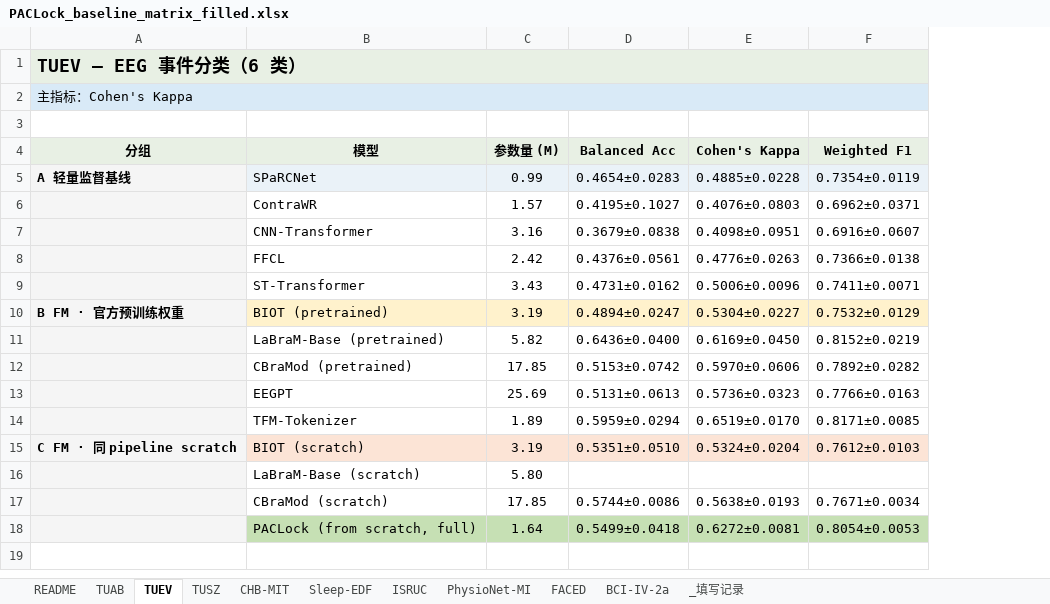
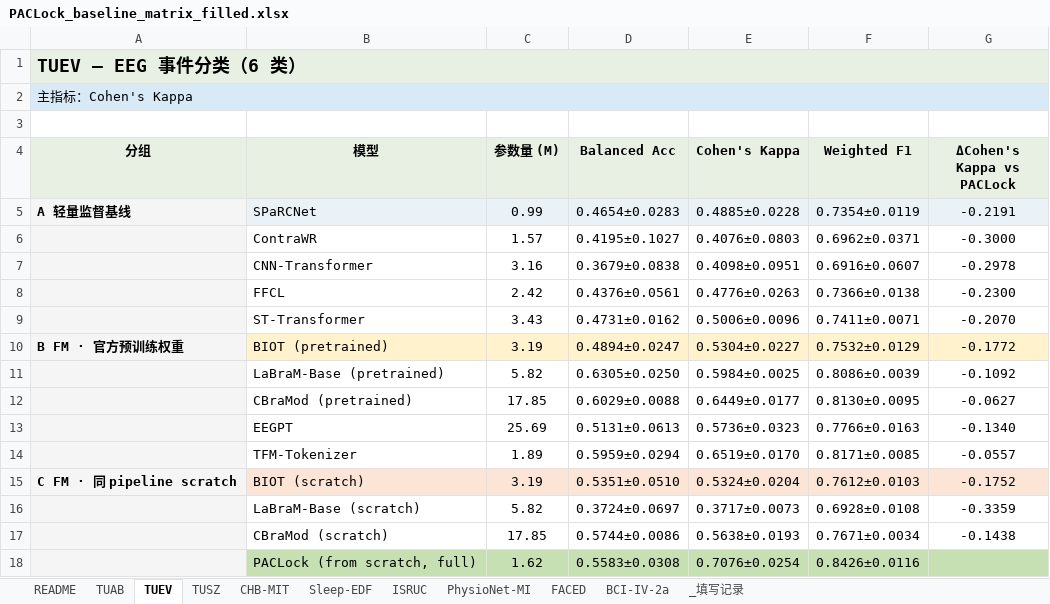
Before and after one commit to Joni-z/PACLock, an Excel workbook: results/PACLock_baseline_matrix_filled.xlsx, sheet TUEV, drawn as a sheet; values as stored, in another font and other column widths than the file's, no borders; the diff names each change by its address in the sheet, - before the commit and + after, or states it on an @@ line.

Commit message:
Add the delta-vs-PACLock column, and rebuild the table from scratch
Every sheet template carries a "delta vs PACLock" column that fill_xlsx.py
never populated -- it has been blank on every rebuild since the table existed.
scripts/add_deltas.py fills it: for each sheet where the PACLock row itself is
filled, every other row gets its gap to PACLock written in, parsed from the
same header text fill_xlsx.py already writes rather than a hardcoded
per-sheet mapping. Three sheets have a PACLock v2 number yet (TUEV, Sleep-EDF,
BCI-IV-2a); the other six are correctly left blank rather than diffed against
a stale or missing reference.

Also ran normalize_xlsx.py, which the last rebuild skipped -- it strips the
external-reference/frozen-protocol blocks below each results table and drops
now-empty metric columns, which is what made the freshly rebuilt file look
like an old one at a glance despite the underlying numbers being current
(archived paclock_full -> paclock_v2 rerun, corrected B-group recipes).

Also archived the pre-search paclock_full (patch_len=200) runs, since the
deliverable config is patch_len=50: mixing the two under one row label would
silently compare two different architectures as if they were the same PACLock.

```diff
--- a/results/PACLock_baseline_matrix_filled.xlsx (sheet TUEV)
+++ b/results/PACLock_baseline_matrix_filled.xlsx (sheet TUEV)
+column G (ΔCohen's Kappa vs PACLock), rows 5-17: -0.2191 | -0.3000 | -0.2978 | -0.2300 | -0.2070 | -0.1772 | -0.1092 | -0.0627 | -0.1340 | -0.0557 | -0.1752 | -0.3359 | -0.1438
-D11 (Balanced Acc): 0.6436±0.0400
+D11 (Balanced Acc): 0.6305±0.0250
-E11 (Cohen's Kappa): 0.6169±0.0450
+E11 (Cohen's Kappa): 0.5984±0.0025
-F11 (Weighted F1): 0.8152±0.0219
+F11 (Weighted F1): 0.8086±0.0039
-D12 (Balanced Acc): 0.5153±0.0742
+D12 (Balanced Acc): 0.6029±0.0088
-E12 (Cohen's Kappa): 0.5970±0.0606
+E12 (Cohen's Kappa): 0.6449±0.0177
-F12 (Weighted F1): 0.7892±0.0282
+F12 (Weighted F1): 0.8130±0.0095
-C16 (参数量 (M)): 5.80
+C16 (参数量 (M)): 5.82
-D16 (Balanced Acc): (empty)
+D16 (Balanced Acc): 0.3724±0.0697
-E16 (Cohen's Kappa): (empty)
+E16 (Cohen's Kappa): 0.3717±0.0073
-F16 (Weighted F1): (empty)
+F16 (Weighted F1): 0.6928±0.0108
-C18 (参数量 (M)): 1.64
+C18 (参数量 (M)): 1.62
-D18 (Balanced Acc): 0.5499±0.0418
+D18 (Balanced Acc): 0.5583±0.0308
-E18 (Cohen's Kappa): 0.6272±0.0081
+E18 (Cohen's Kappa): 0.7076±0.0254
-F18 (Weighted F1): 0.8054±0.0053
+F18 (Weighted F1): 0.8426±0.0116
```
Also changed, not shown: sheet _填写记录, sheet BCI-IV-2a, sheet ISRUC, sheet Sleep-EDF, sheet PhysioNet-MI, sheet FACED, 3 more sheets, 27 other files.
